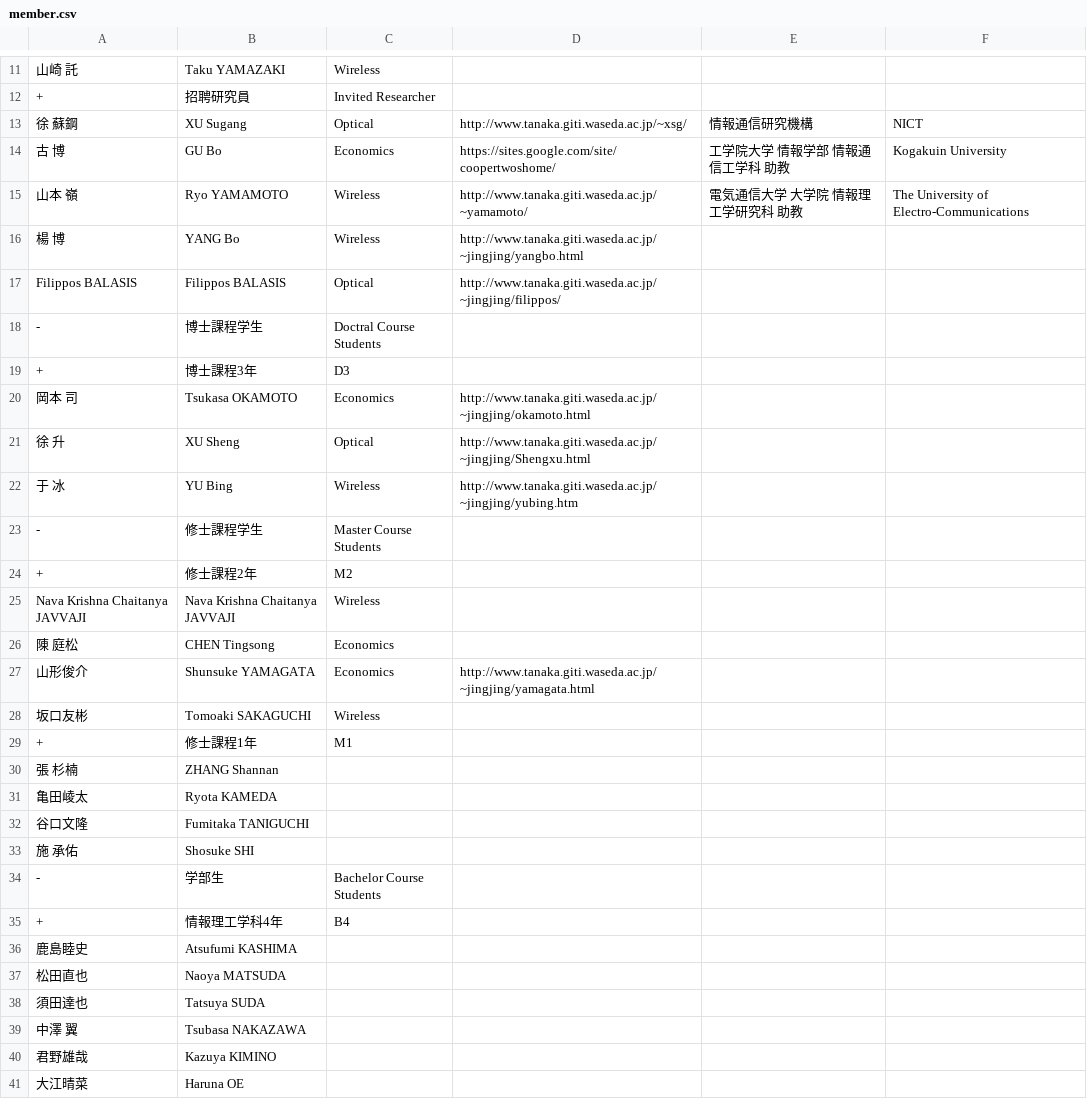
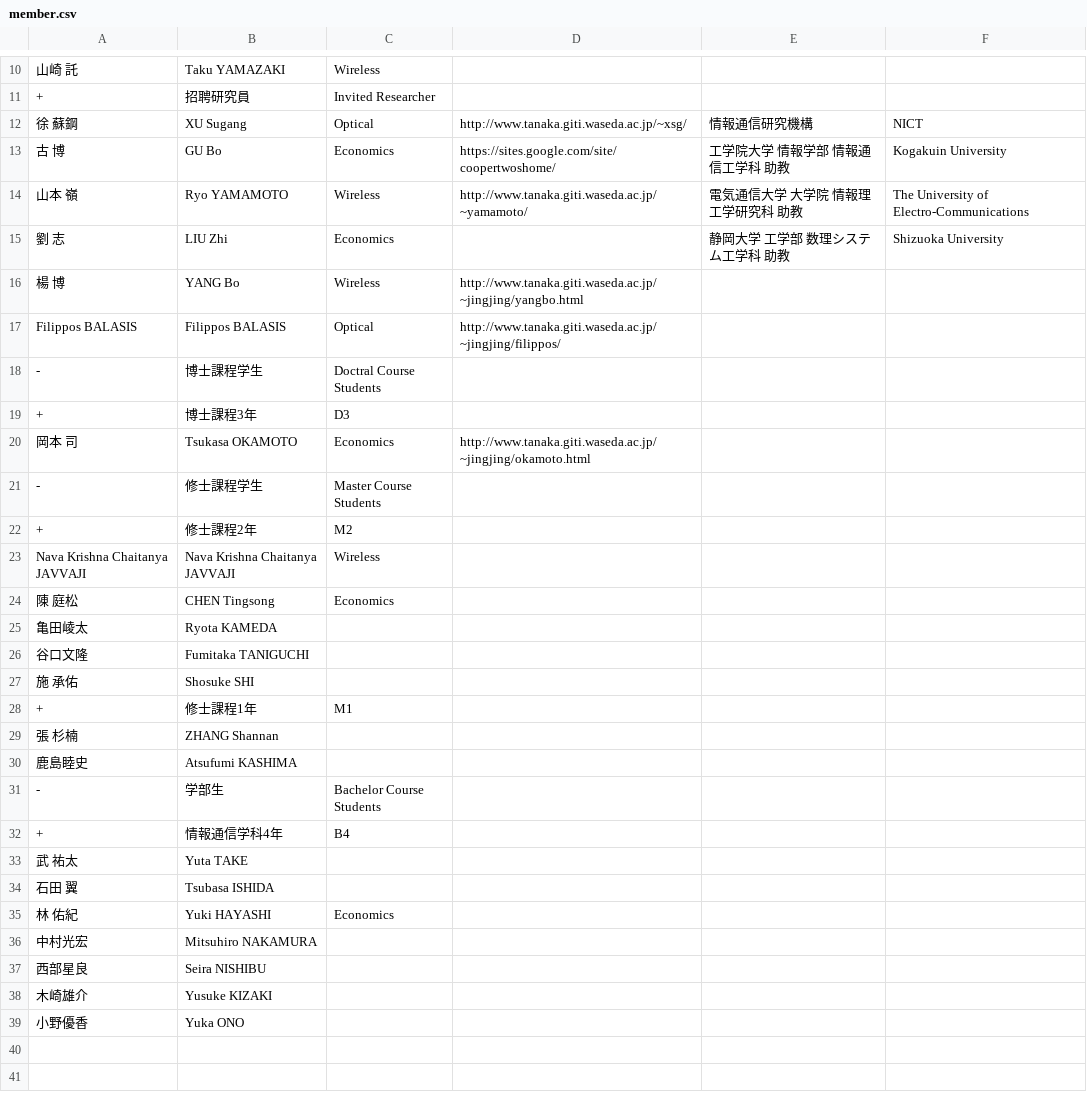
Before and after one commit to noriboijan/tanakalab, a CSV file: data/member.csv, drawn as a sheet; only a part is shown, gaps mark what is left out; the diff covers the shown part only.

```diff
--- a/data/member.csv
+++ b/data/member.csv
@@ -15,2 +14,3 @@
 山本　嶺,Ryo YAMAMOTO,Wireless,http://www.tanaka.giti.waseda.ac.jp/~yamamoto/,電気通信大学 大学院 情報理工学研究科 助教,The University of Electro-Communications
+劉　志,LIU Zhi,Economics,,静岡大学 工学部 数理システム工学科 助教,Shizuoka University
 楊　博,YANG Bo,Wireless,http://www.tanaka.giti.waseda.ac.jp/~jingjing/yangbo.html,,
@@ -20,4 +20,2 @@ Filippos BALASIS,Filippos BALASIS,Optical,http://www.tanaka.giti.waseda.ac.jp/~j
 岡本　司,Tsukasa OKAMOTO,Economics,http://www.tanaka.giti.waseda.ac.jp/~jingjing/okamoto.html,,
-徐　升,XU Sheng,Optical,http://www.tanaka.giti.waseda.ac.jp/~jingjing/Shengxu.html,,
-于　冰,YU Bing,Wireless,http://www.tanaka.giti.waseda.ac.jp/~jingjing/yubing.htm,,
 -,修士課程学生,Master Course Students,,,
@@ -26,6 +24,2 @@ Nava Krishna Chaitanya JAVVAJI,Nava Krishna Chaitanya JAVVAJI,Wireless,,,
 陳　庭松,CHEN Tingsong,Economics,,,
-山形俊介,Shunsuke YAMAGATA,Economics,http://www.tanaka.giti.waseda.ac.jp/~jingjing/yamagata.html,,
-坂口友彬,Tomoaki SAKAGUCHI,Wireless,,,
-+,修士課程1年,M1,,,
-張　杉楠,ZHANG Shannan,,,,
 亀田崚太,Ryota KAMEDA,,,,
@@ -33,9 +27,13 @@ Nava Krishna Chaitanya JAVVAJI,Nava Krishna Chaitanya JAVVAJI,Wireless,,,
 施　承佑,Shosuke SHI,,,,
++,修士課程1年,M1,,,
+張　杉楠,ZHANG Shannan,,,,
+鹿島睦史,Atsufumi KASHIMA,,,,
 -,学部生,Bachelor Course Students,,,
-+,情報理工学科4年,B4,,,
-鹿島睦史,Atsufumi KASHIMA,,,,
-松田直也,Naoya MATSUDA,,,,
-須田達也,Tatsuya SUDA,,,,
-中澤　翼,Tsubasa NAKAZAWA,,,,
-君野雄哉,Kazuya KIMINO,,,,
-大江晴菜,Haruna OE,,,,
++,情報通信学科4年,B4,,,
+武　祐太,Yuta TAKE,,,,
+石田　翼,Tsubasa ISHIDA,,,,
+林　佑紀,Yuki HAYASHI,Economics,,,
+中村光宏,Mitsuhiro NAKAMURA,,,,
+西部星良,Seira NISHIBU,,,,
+木崎雄介,Yusuke KIZAKI,,,,
+小野優香,Yuka ONO,,,,
```
Also changed, not shown: 1 removed row elsewhere in this file, 1 other file.
